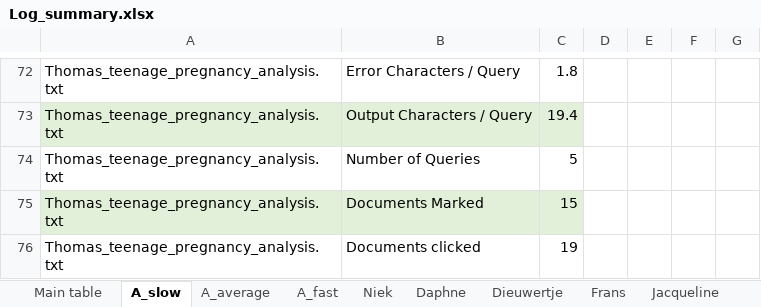
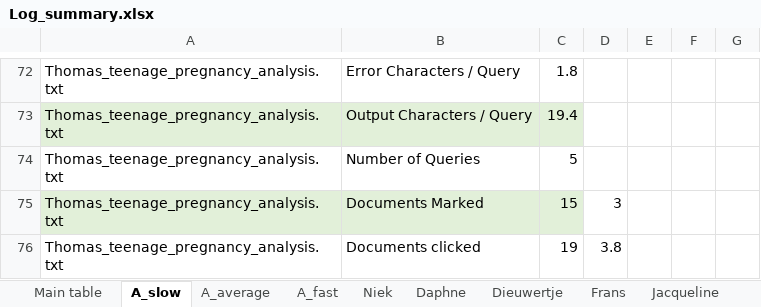
Before and after one commit to niekvanderlaan/information-retrieval-qwerty, an Excel workbook: Log_summary.xlsx, sheet A_slow, drawn as a sheet; only a part is shown, gaps mark what is left out; values as stored, in another font and other column widths than the file's, no borders; the diff covers the shown part only; the diff names each change by its address in the sheet, - before the commit and + after, or states it on an @@ line.

```diff
--- a/Log_summary.xlsx (sheet A_slow)
+++ b/Log_summary.xlsx (sheet A_slow)
-D75: (empty)
+D75: 3
-D76: (empty)
+D76: 3.8
```
Also changed, not shown: 2 added rows, 2 removed rows, 96 edited cells and cell formats elsewhere in this sheet, sheet A_average, sheet A_fast, sheet Main table, formulas that keep their value.
